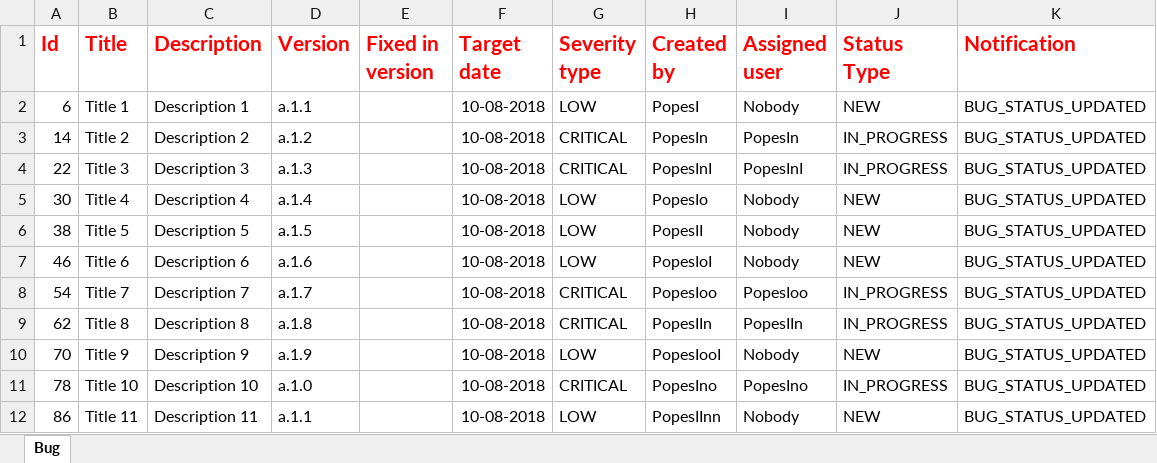
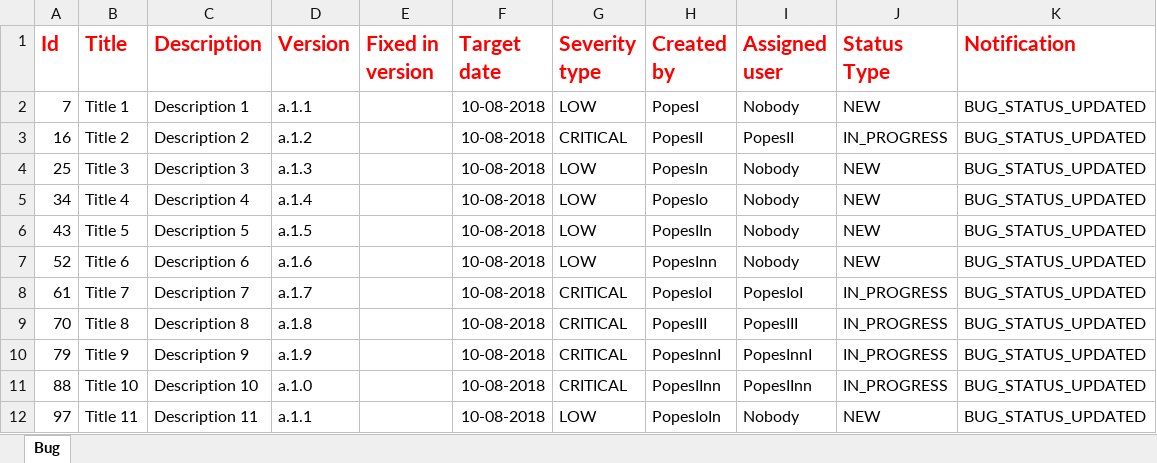
Before and after one commit to gnicoleta/TeamCookies, an Excel workbook: ExcelBugs.xlsx, sheet Bug, drawn as a sheet; only a part is shown; values as stored, in another font and other column widths than the file's, no borders; removed rows and columns are numbered as before the commit, all else as after; the diff covers the shown part only; the diff names each change by its address in the sheet, - before the commit and + after, or states it on an @@ line.

```diff
--- a/ExcelBugs.xlsx (sheet Bug)
+++ b/ExcelBugs.xlsx (sheet Bug)
-A2 (Id): 6
+A2 (Id): 7
-A3 (Id): 14
+A3 (Id): 16
-H3 (Created by): PopesIn
+H3 (Created by): PopesII
-I3 (Assigned user): PopesIn
+I3 (Assigned user): PopesII
-A4 (Id): 22
+A4 (Id): 25
-G4 (Severity type): CRITICAL
+G4 (Severity type): LOW
-H4 (Created by): PopesInI
+H4 (Created by): PopesIn
-I4 (Assigned user): PopesInI
+I4 (Assigned user): Nobody
-J4 (Status Type): IN_PROGRESS
+J4 (Status Type): NEW
-A5 (Id): 30
+A5 (Id): 34
-A6 (Id): 38
+A6 (Id): 43
-H6 (Created by): PopesII
+H6 (Created by): PopesIIn
-A7 (Id): 46
+A7 (Id): 52
-H7 (Created by): PopesIoI
+H7 (Created by): PopesInn
-A8 (Id): 54
+A8 (Id): 61
-H8 (Created by): PopesIoo
+H8 (Created by): PopesIoI
-I8 (Assigned user): PopesIoo
+I8 (Assigned user): PopesIoI
-row 9: 62 | Title 8 | Description 8 | a.1.8 |  | 10-08-2018 | CRITICAL | PopesIIn | PopesIIn | IN_PROGRESS | BUG_STATUS_UPDATED
-B9 (Title): Title 9
+B9 (Title): Title 8
-C9 (Description): Description 9
+C9 (Description): Description 8
-D9 (Version): a.1.9
+D9 (Version): a.1.8
-G9 (Severity type): LOW
+G9 (Severity type): CRITICAL
-H9 (Created by): PopesIooI
+H9 (Created by): PopesIII
-I9 (Assigned user): Nobody
+I9 (Assigned user): PopesIII
-J9 (Status Type): NEW
+J9 (Status Type): IN_PROGRESS
+row 10: 79 | Title 9 | Description 9 | a.1.9 |  | 10-08-2018 | CRITICAL | PopesInnI | PopesInnI | IN_PROGRESS | BUG_STATUS_UPDATED
-A11 (Id): 78
+A11 (Id): 88
-H11 (Created by): PopesIno
+H11 (Created by): PopesIInn
-I11 (Assigned user): PopesIno
+I11 (Assigned user): PopesIInn
-A12 (Id): 86
+A12 (Id): 97
-H12 (Created by): PopesIInn
+H12 (Created by): PopesIoIn
```
Also changed, not shown: 2 added rows, 2 removed rows and 65 edited cells elsewhere in this sheet, 10 other files.
